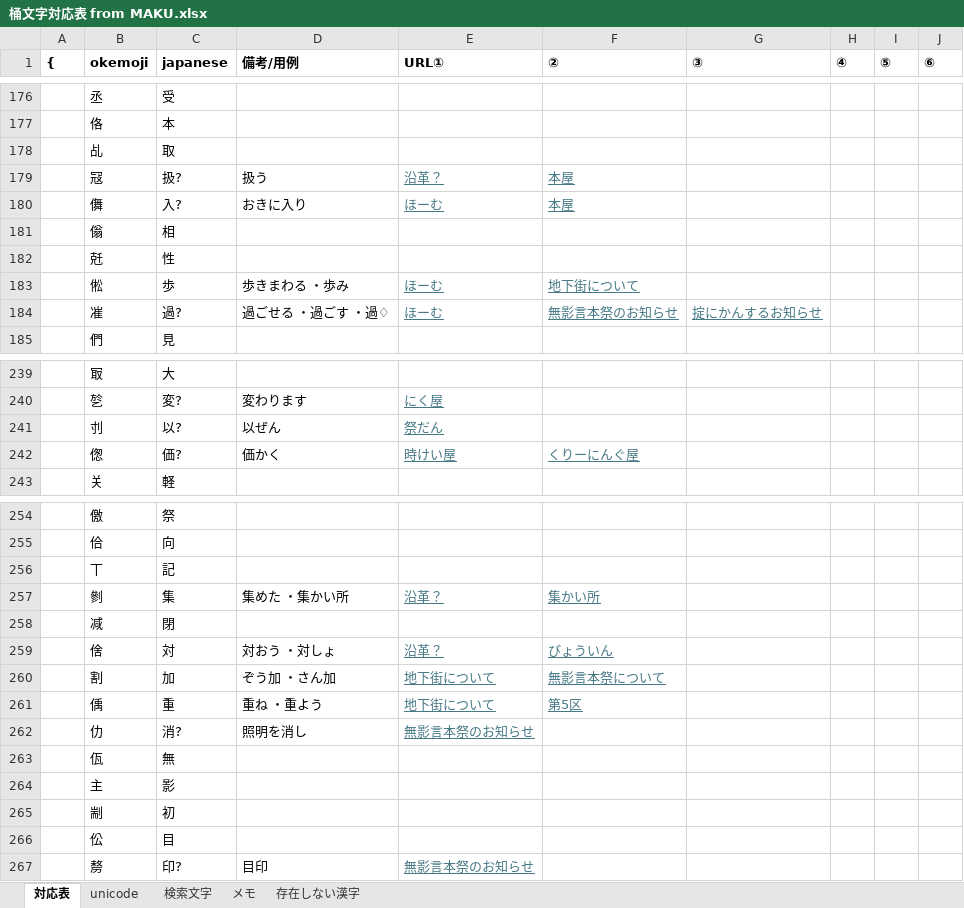
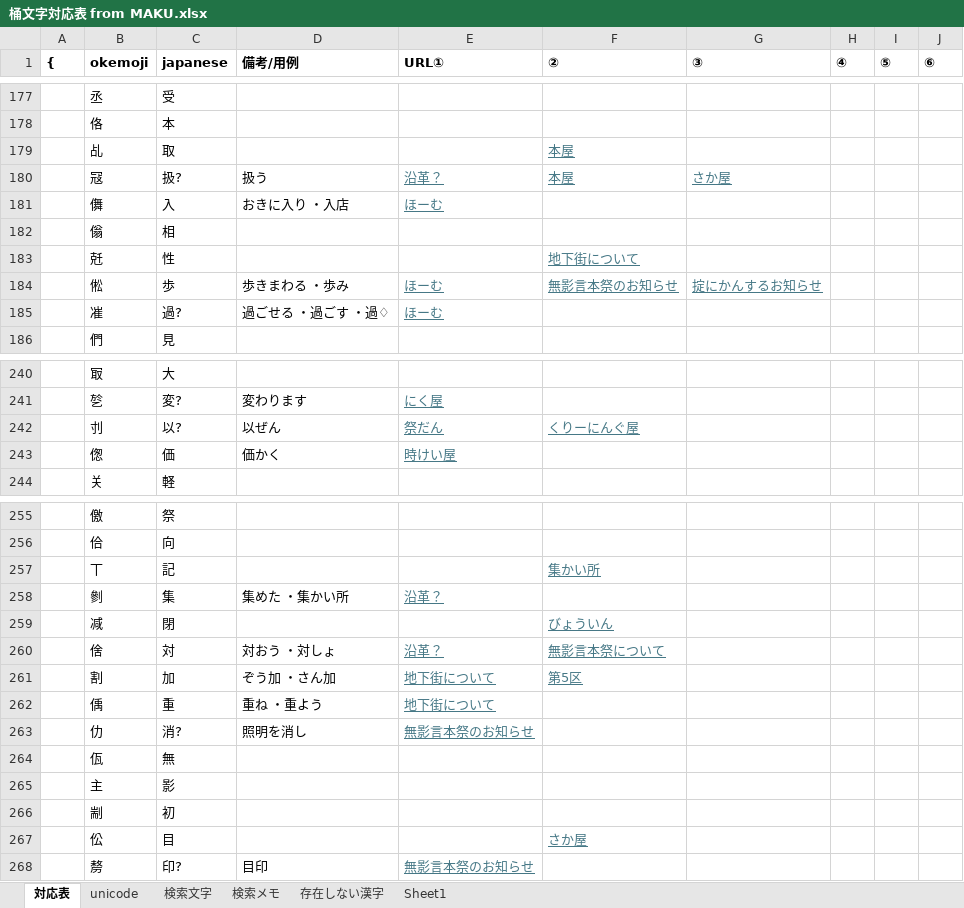
Before and after one commit to ayashiroooo/okechika-henkan, an Excel workbook: 桶文字対応表 from MAKU.xlsx, sheet 対応表, drawn as a sheet; only a part is shown, gaps mark what is left out; values as stored, in another font and other column widths than the file's, no borders; conditional formats not drawn; addresses are those after the commit; the diff covers the shown part only; the diff names each change by its address in the sheet, - before the commit and + after, or states it on an @@ line.

```diff
--- a/桶文字対応表 from MAKU.xlsx (sheet 対応表)
+++ b/桶文字対応表 from MAKU.xlsx (sheet 対応表)
-sheet tab: メモ
+sheet tab: 検索メモ
+sheet tab: Sheet1
-F179 (②): (empty)
+F179 (②): 本屋
-G180 (③): (empty)
+G180 (③): さか屋
-C181 (japanese): 入?
+C181 (japanese): 入
-D181 (備考/用例): おきに入り
+D181 (備考/用例): おきに入り ・入店
-F181 (②): 本屋
+F181 (②): (empty)
-F183 (②): (empty)
+F183 (②): 地下街について
-F184 (②): 地下街について
+F184 (②): 無影言本祭のお知らせ
-G184 (③): (empty)
+G184 (③): 掟にかんするお知らせ
-F185 (②): 無影言本祭のお知らせ
+F185 (②): (empty)
-G185 (③): 掟にかんするお知らせ
+G185 (③): (empty)
-F242 (②): (empty)
+F242 (②): くりーにんぐ屋
-C243 (japanese): 価?
+C243 (japanese): 価
-F243 (②): くりーにんぐ屋
+F243 (②): (empty)
-F257 (②): (empty)
+F257 (②): 集かい所
-F258 (②): 集かい所
+F258 (②): (empty)
-F259 (②): (empty)
+F259 (②): びょういん
-F260 (②): びょういん
+F260 (②): 無影言本祭について
-F261 (②): 無影言本祭について
+F261 (②): 第5区
-F262 (②): 第5区
+F262 (②): (empty)
-F267 (②): (empty)
+F267 (②): さか屋
```
Also changed, not shown: 5 added rows and 57 edited cells elsewhere in this sheet, sheet 検索メモ, sheet unicode, 2 other files.
